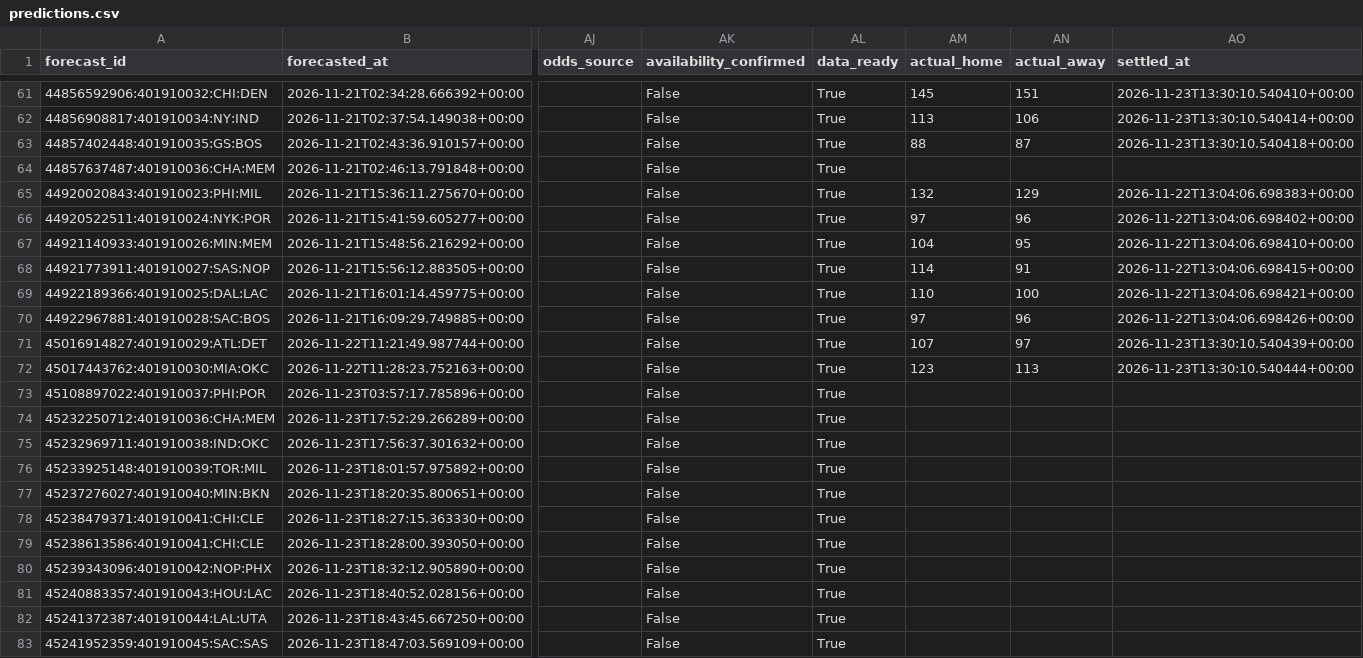
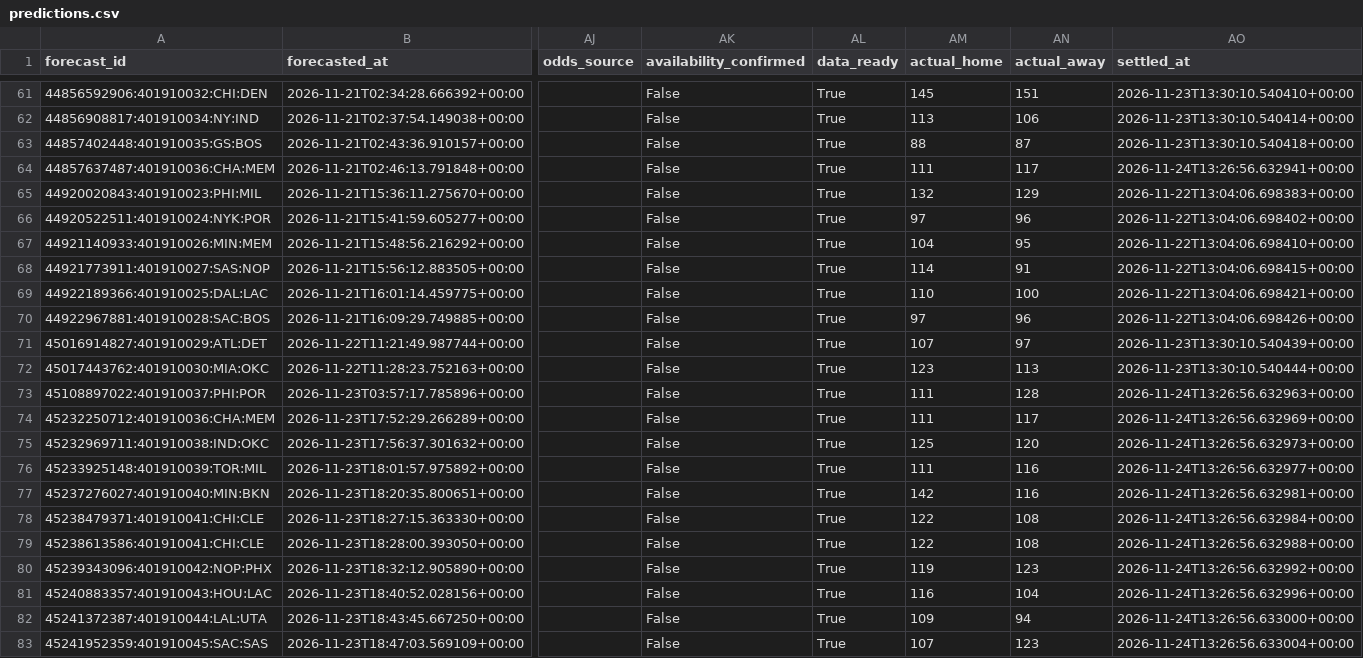
Before and after one commit to dlamb9215/Douglas-Lamb, a CSV file: nba/ledger/predictions.csv, drawn as a sheet; only a part is shown, gaps mark what is left out; the diff names each change by its address in the sheet, - before the commit and + after, or states it on an @@ line.

```diff
--- a/nba/ledger/predictions.csv
+++ b/nba/ledger/predictions.csv
-AM64 (actual_home): (empty)
+AM64 (actual_home): 111
-AN64 (actual_away): (empty)
+AN64 (actual_away): 117
-AO64 (settled_at): (empty)
+AO64 (settled_at): 2026-11-24T13:26:56.632941+00:00
-AM73:AM74 (actual_home): (empty)
+AM73:AM74 (actual_home): 111
-AN73 (actual_away): (empty)
+AN73 (actual_away): 128
-AO73 (settled_at): (empty)
+AO73 (settled_at): 2026-11-24T13:26:56.632963+00:00
-AN74 (actual_away): (empty)
+AN74 (actual_away): 117
-AO74 (settled_at): (empty)
+AO74 (settled_at): 2026-11-24T13:26:56.632969+00:00
-AM75 (actual_home): (empty)
+AM75 (actual_home): 125
-AN75 (actual_away): (empty)
+AN75 (actual_away): 120
-AO75 (settled_at): (empty)
+AO75 (settled_at): 2026-11-24T13:26:56.632973+00:00
-AM76 (actual_home): (empty)
+AM76 (actual_home): 111
-AN76:AN77 (actual_away): (empty)
+AN76:AN77 (actual_away): 116
-AO76 (settled_at): (empty)
+AO76 (settled_at): 2026-11-24T13:26:56.632977+00:00
-AM77 (actual_home): (empty)
+AM77 (actual_home): 142
-AO77 (settled_at): (empty)
+AO77 (settled_at): 2026-11-24T13:26:56.632981+00:00
-AM78:AM79 (actual_home): (empty)
+AM78:AM79 (actual_home): 122
-AN78:AN79 (actual_away): (empty)
+AN78:AN79 (actual_away): 108
-AO78 (settled_at): (empty)
+AO78 (settled_at): 2026-11-24T13:26:56.632984+00:00
-AO79 (settled_at): (empty)
+AO79 (settled_at): 2026-11-24T13:26:56.632988+00:00
-AM80 (actual_home): (empty)
+AM80 (actual_home): 119
-AN80 (actual_away): (empty)
+AN80 (actual_away): 123
-AO80 (settled_at): (empty)
+AO80 (settled_at): 2026-11-24T13:26:56.632992+00:00
-AM81 (actual_home): (empty)
+AM81 (actual_home): 116
-AN81 (actual_away): (empty)
+AN81 (actual_away): 104
-AO81 (settled_at): (empty)
+AO81 (settled_at): 2026-11-24T13:26:56.632996+00:00
-AM82 (actual_home): (empty)
+AM82 (actual_home): 109
-AN82 (actual_away): (empty)
+AN82 (actual_away): 94
-AO82 (settled_at): (empty)
+AO82 (settled_at): 2026-11-24T13:26:56.633000+00:00
-AM83 (actual_home): (empty)
+AM83 (actual_home): 107
-AN83 (actual_away): (empty)
+AN83 (actual_away): 123
-AO83 (settled_at): (empty)
+AO83 (settled_at): 2026-11-24T13:26:56.633004+00:00
```
